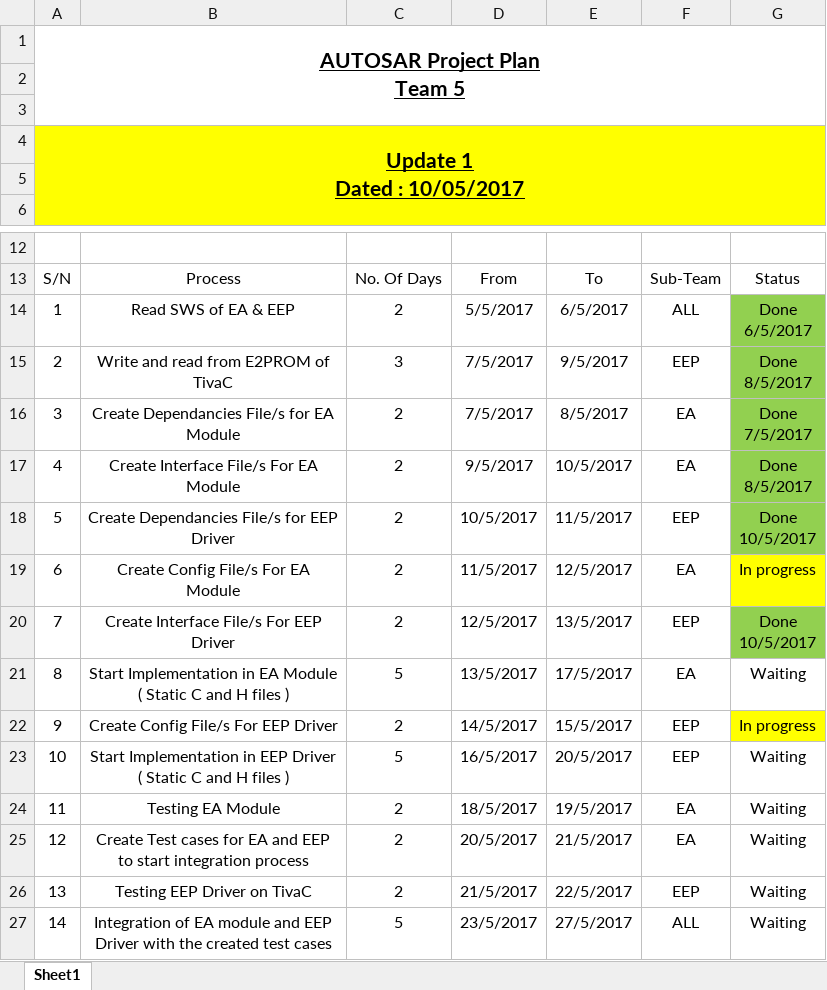
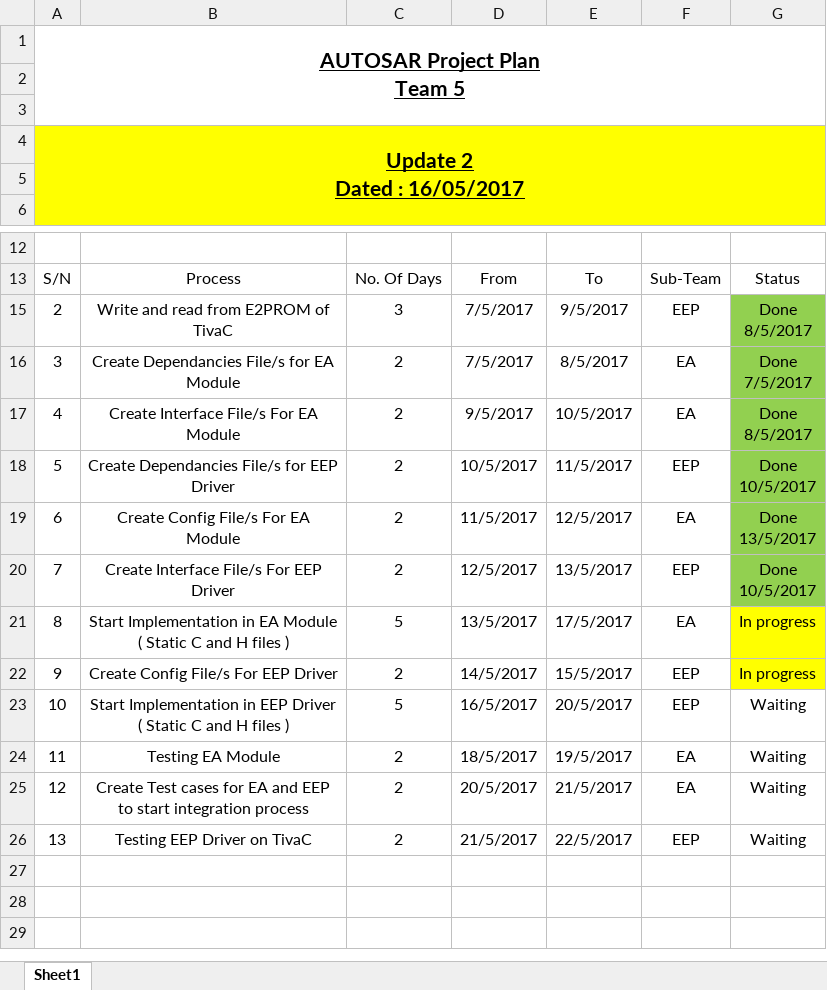
Before and after one commit to Tourkey/AUTOSAR_PROJECT, an Excel workbook: Plan/AUTOSAR_Plan_Team5_update1.xlsx, sheet Sheet1, drawn as a sheet; only a part is shown, gaps mark what is left out; values as stored, in another font and other column widths than the file's, no borders; table styles not drawn; ↵ is a line break in a cell; the diff names each change by its address in the sheet, - before the commit and + after, or states it on an @@ line.

Commit message:
modify plan

```diff
--- a/Plan/AUTOSAR_Plan_Team5_update1.xlsx (sheet Sheet1)
+++ b/Plan/AUTOSAR_Plan_Team5_update1.xlsx (sheet Sheet1)
@@ column A renumbered in row 4 @@
@@ row 14 hidden: 1 | Read SWS of EA & EEP | 2 | 5/5/2017 | 6/5/2017 | ALL | Done ↵ 6/5/2017 @@
-G19: In progress
+G19: Done ↵ 13/5/2017
-G19 fill: #FFFF00
+G19 fill: #92D050
-G21: Waiting
+G21: In progress
-G21 fill: none
+G21 fill: #FFFF00
@@ row 27 hidden: 14 | Integration of EA module and EEP Driver with the created test cases | 5 | 23/5/2017 | 27/5/2017 | ALL | Waiting @@
```
Also changed, not shown: 1 other file.
